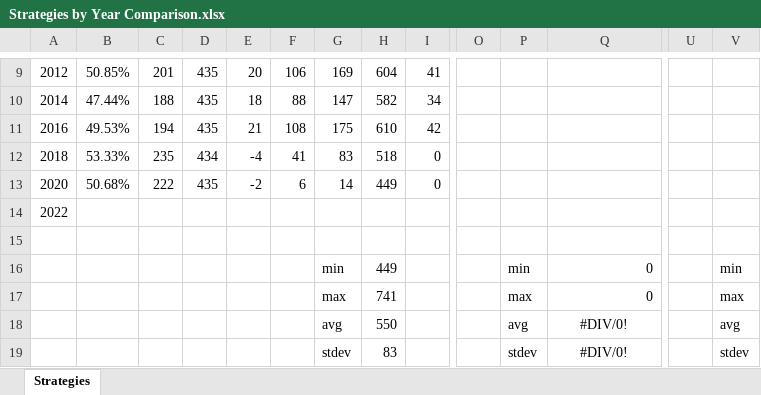
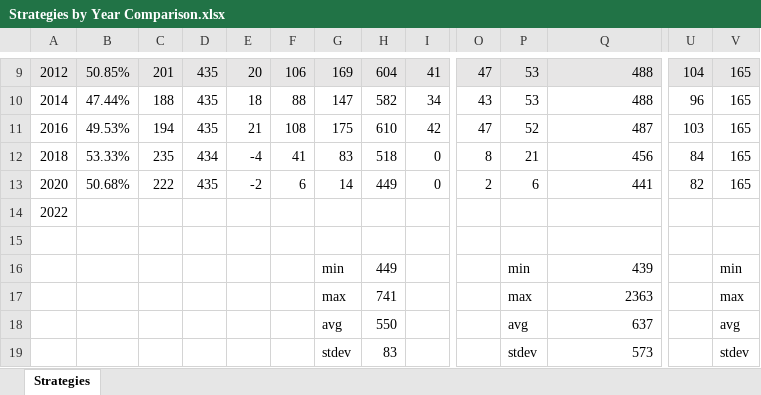
Before and after one commit to alecramsay/MM2, an Excel workbook: results/Strategies by Year Comparison.xlsx, sheet Strategies, drawn as a sheet; only a part is shown, gaps mark what is left out; values as stored, in another font and other column widths than the file's, no borders; the diff covers the shown part only; the diff names each change by its address in the sheet, - before the commit and + after, or states it on an @@ line.

```diff
--- a/results/Strategies by Year Comparison.xlsx (sheet Strategies)
+++ b/results/Strategies by Year Comparison.xlsx (sheet Strategies)
-A9:V9 fill: none
+A9:V9 fill: #E7E6E6
-O9: (empty)
+O9: 47
-P9:P10: (empty)
+P9:P10: 53
-Q9:Q10: (empty)
+Q9:Q10: 488
-U9: (empty)
+U9: 104
-V9:V13: (empty)
+V9:V13: 165
-O10: (empty)
+O10: 43
-U10: (empty)
+U10: 96
-O11: (empty)
+O11: 47
-P11: (empty)
+P11: 52
-Q11: (empty)
+Q11: 487
-U11: (empty)
+U11: 103
-O12: (empty)
+O12: 8
-P12: (empty)
+P12: 21
-Q12: (empty)
+Q12: 456
-U12: (empty)
+U12: 84
-O13: (empty)
+O13: 2
-P13: (empty)
+P13: 6
-Q13: (empty)
+Q13: 441
-U13: (empty)
+U13: 82
-Q16: 0
+Q16: 439
-Q17: 0
+Q17: 2363
-Q18: #DIV/0!
+Q18: 637
-Q18:Q19 alignment: center
+Q18:Q19 alignment: right
-Q19: #DIV/0!
+Q19: 573
```
Also changed, not shown: 31 edited cells and cell formats elsewhere in this sheet.
